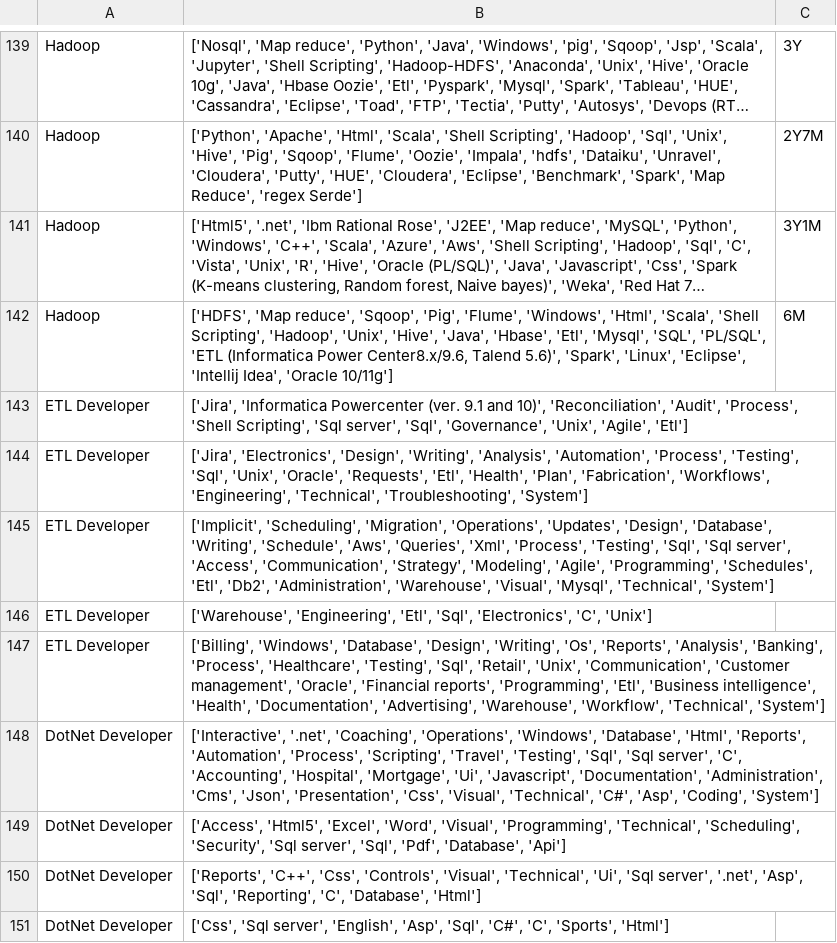
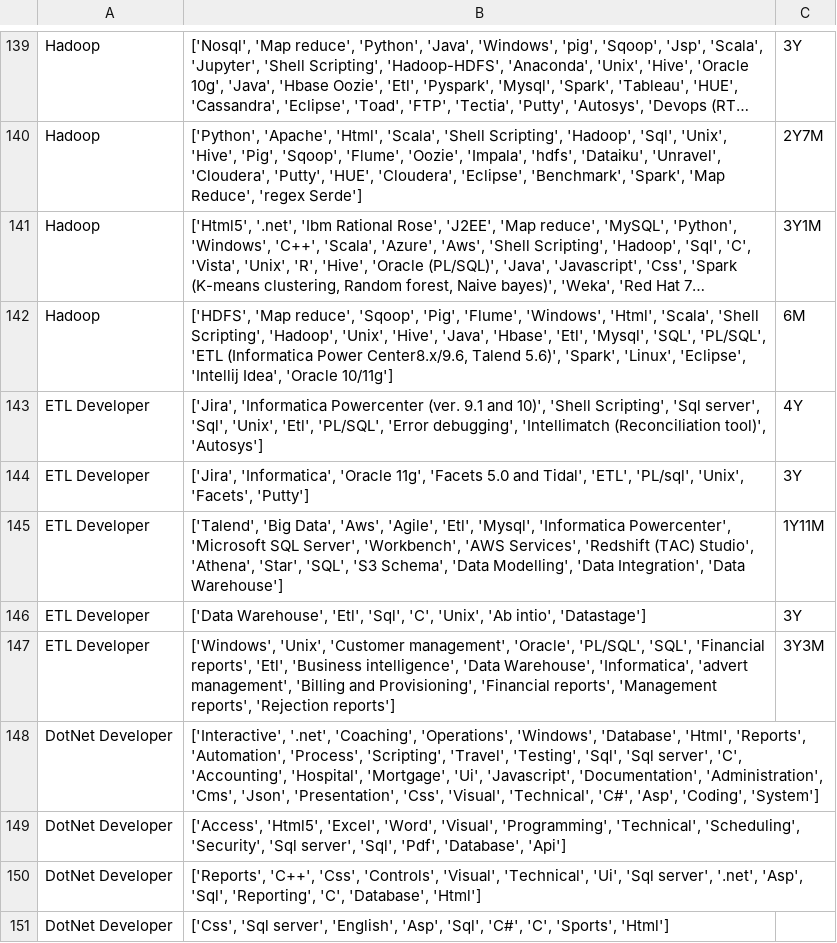
Before and after one commit to Shruti-panchal/DB-resume, a CSV file: resume_parser/skill.csv, drawn as a sheet; only a part is shown, gaps mark what is left out; long unchanged cells end in …; removed rows and columns are numbered as before the commit, all else as after; the diff names each change by its address in the sheet, - before the commit and + after, or states it on an @@ line.

Commit message:
dev and net sec mn still remaining and done till ETL

```diff
--- a/resume_parser/skill.csv
+++ b/resume_parser/skill.csv
-row 143: ETL Developer | ['Jira', 'Informatica Powercenter (ver. 9.1 and 10)', 'Reconciliation', 'Audit', 'Process', 'Shell Scripting', 'Sql server', 'Sql', 'Governance', 'Unix', 'Agile', 'Etl']
-row 144: ETL Developer | ['Jira', 'Electronics', 'Design', 'Writing', 'Analysis', 'Automation', 'Process', 'Testing', 'Sql', 'Unix', 'Oracle', 'Requests', 'Etl', 'Health', 'Plan', 'Fabrication', 'Workflows', 'Engineering', 'Technical', 'Troubleshooting', 'System']
-row 145: ETL Developer | ['Implicit', 'Scheduling', 'Migration', 'Operations', 'Updates', 'Design', 'Database', 'Writing', 'Schedule', 'Aws', 'Queries', 'Xml', 'Process', 'Testing', 'Sql', 'Sql server', 'Access', 'Communication', 'Strategy', 'Modeling', 'Agile', 'Programming', 'Schedules', 'Etl', 'Db2', 'Administration', 'Warehouse', 'Visual', 'Mysql', 'Technical', 'System']
-row 146: ETL Developer | ['Warehouse', 'Engineering', 'Etl', 'Sql', 'Electronics', 'C', 'Unix']
-row 147: ETL Developer | ['Billing', 'Windows', 'Database', 'Design', 'Writing', 'Os', 'Reports', 'Analysis', 'Banking', 'Process', 'Healthcare', 'Testing', 'Sql', 'Retail', 'Unix', 'Communication', 'Customer management', 'Oracle', 'Financial reports', 'Programming', 'Etl', 'Business intelligence', 'Health', 'Documentation', 'Advertising', 'Warehouse', 'Workflow', 'Technical', 'System']
+row 143: ETL Developer | ['Jira', 'Informatica Powercenter (ver. 9.1 and 10)', 'Shell Scripting', 'Sql server', 'Sql', 'Unix', 'Etl', 'PL/SQL', 'Error debugging', 'Intellimatch (Reconciliation tool)', 'Autosys'] | 4Y
+row 144: ETL Developer | ['Jira', 'Informatica', 'Oracle 11g', 'Facets 5.0 and Tidal', 'ETL', 'PL/sql', 'Unix', 'Facets', 'Putty'] | 3Y
+row 145: ETL Developer | ['Talend', 'Big Data', 'Aws', 'Agile', 'Etl', 'Mysql', 'Informatica Powercenter', 'Microsoft SQL Server', 'Workbench', 'AWS Services', 'Redshift (TAC) Studio', 'Athena', 'Star', 'SQL', 'S3 Schema', 'Data Modelling', 'Data Integration', 'Data Warehouse'] | 1Y11M
+row 146: ETL Developer | ['Data Warehouse', 'Etl', 'Sql', 'C', 'Unix', 'Ab intio', 'Datastage'] | 3Y
+row 147: ETL Developer | ['Windows', 'Unix', 'Customer management', 'Oracle', 'PL/SQL', 'SQL', 'Financial reports', 'Etl', 'Business intelligence', 'Data Warehouse', 'Informatica', 'advert management', 'Billing and Provisioning', 'Financial reports', 'Management reports', 'Rejection reports'] | 3Y3M
```
